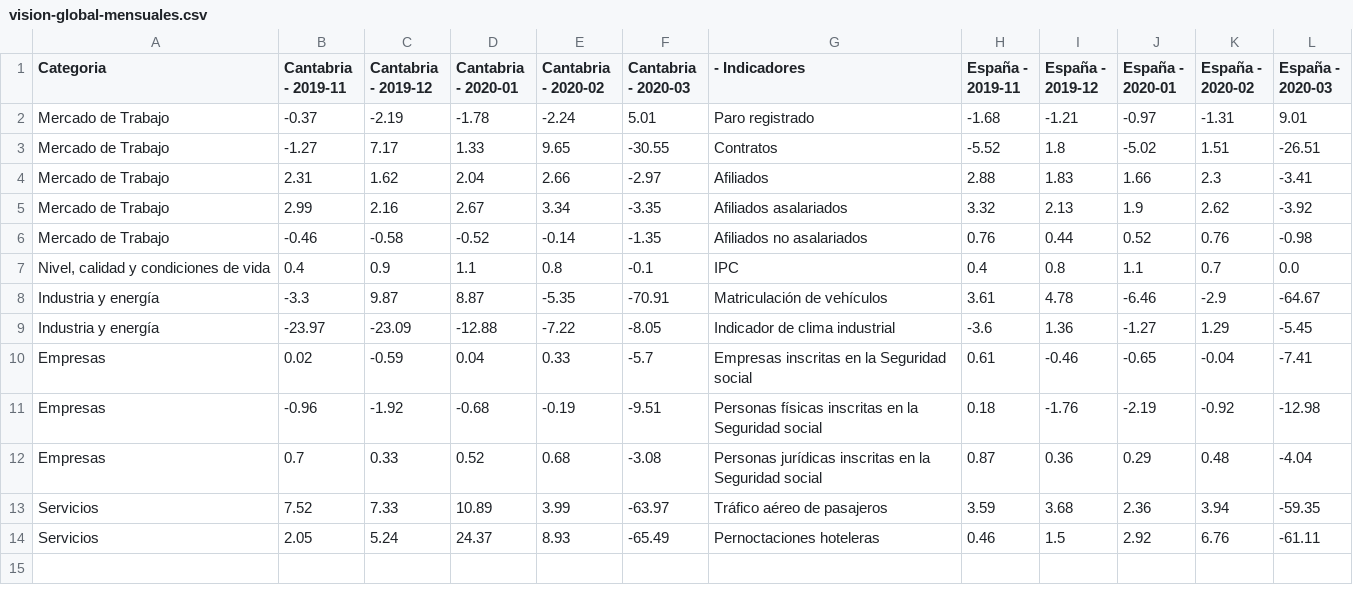
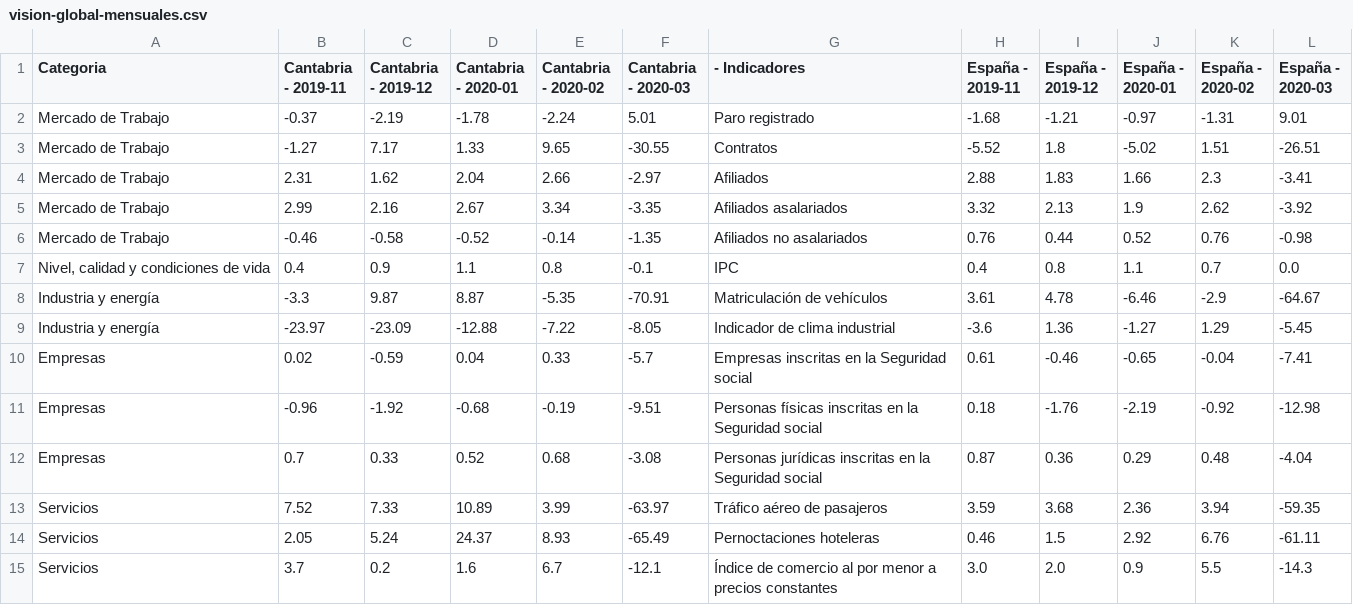
Before and after one commit to icane/economic-indicators, a CSV file: etl/data/output/vision-global-mensuales.csv, drawn as a sheet; the diff names each change by its address in the sheet, - before the commit and + after, or states it on an @@ line.

```diff
--- a/etl/data/output/vision-global-mensuales.csv
+++ b/etl/data/output/vision-global-mensuales.csv
+row 15: Servicios | 3.7 | 0.2 | 1.6 | 6.7 | -12.1 | Índice de comercio al por menor a precios constantes | 3.0 | 2.0 | 0.9 | 5.5 | -14.3
```
Also changed, not shown: 30 other files.
